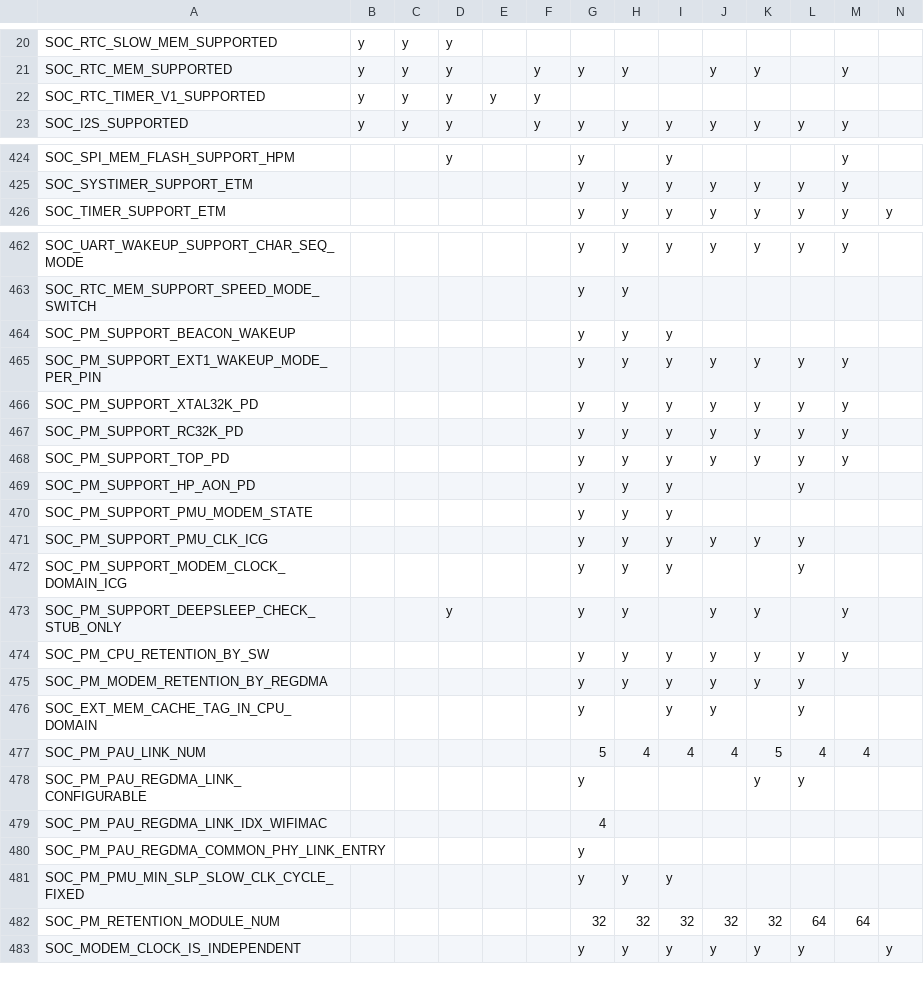
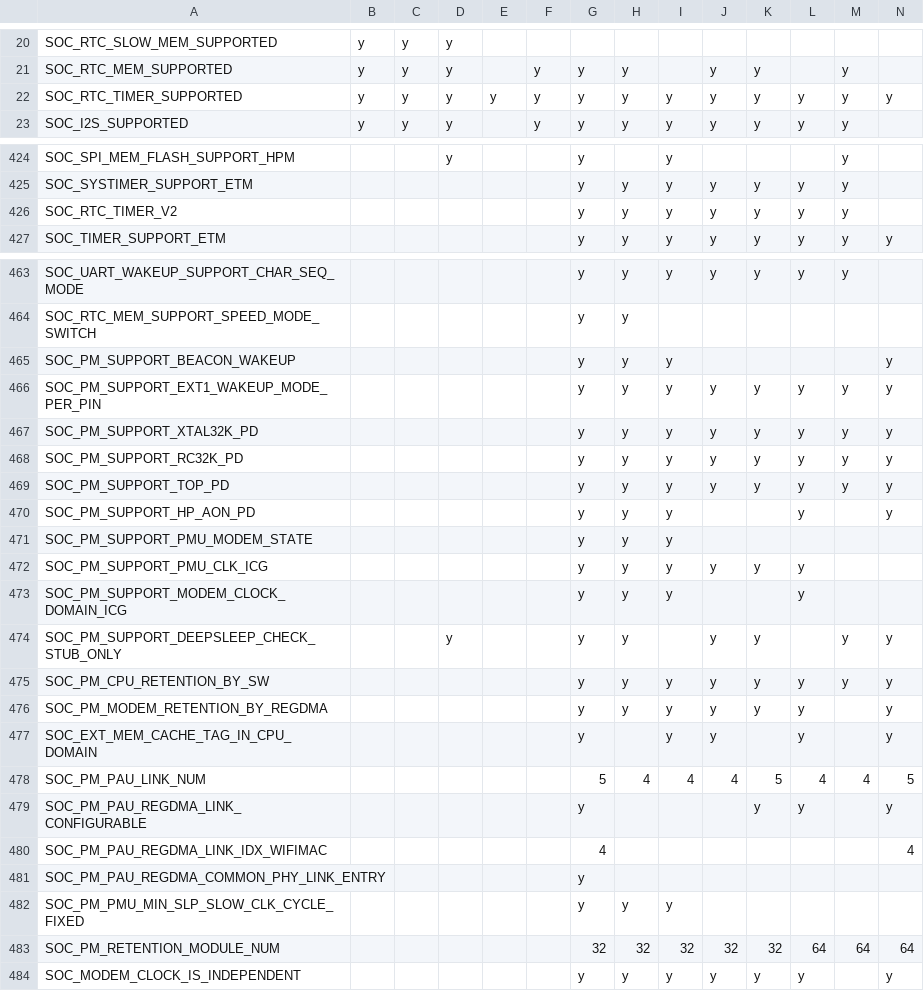
Before and after one commit to tanakamasayuki/ESP-IDF-SoC-Check, a CSV file: soc.csv, drawn as a sheet; only a part is shown, gaps mark what is left out; removed rows and columns are numbered as before the commit, all else as after; rows hold the shown columns only; the diff covers the shown part only; the diff names each change by its address in the sheet, - before the commit and + after, or states it on an @@ line.

```diff
--- a/soc.csv
+++ b/soc.csv
-row 22: SOC_RTC_TIMER_V1_SUPPORTED | y | y | y | y | y
+row 22: SOC_RTC_TIMER_SUPPORTED | y | y | y | y | y | y | y | y | y | y | y | y | y
+row 426: SOC_RTC_TIMER_V2 |  |  |  |  |  | y | y | y | y | y | y | y
-N465:N470: (empty)
+N465:N470: y
-N474:N477: (empty)
+N474:N477: y
-N478: (empty)
+N478: 5
-N479: (empty)
+N479: y
-N480: (empty)
+N480: 4
-N483: (empty)
+N483: 64
```
Also changed, not shown: 2 added rows, 1 removed row and 15 edited cells elsewhere in this file, 1 other file.
